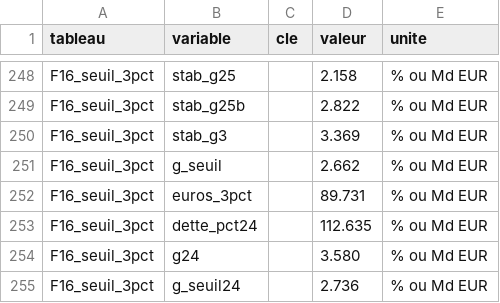
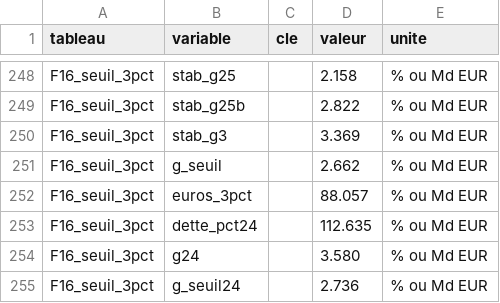
Before and after one commit to ProjectPulse-source/anthropie, a CSV file: static/dette_formules.csv, drawn as a sheet; only a part is shown, gaps mark what is left out.

```diff
--- a/static/dette_formules.csv
+++ b/static/dette_formules.csv
@@ -251,3 +251,3 @@ F16_seuil_3pct,stab_g3,,3.369,% ou Md EUR
 F16_seuil_3pct,g_seuil,,2.662,% ou Md EUR
-F16_seuil_3pct,euros_3pct,,89.731,% ou Md EUR
+F16_seuil_3pct,euros_3pct,,88.057,% ou Md EUR
 F16_seuil_3pct,dette_pct24,,112.635,% ou Md EUR
```
Also changed, not shown: 48 other files.
